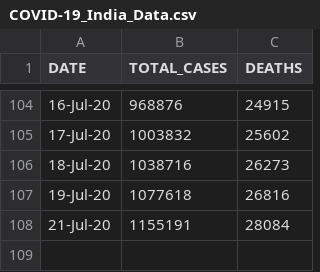
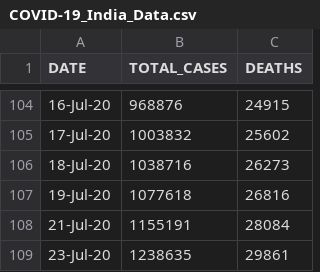
Before and after one commit to Ram-95/Corona-Tracker, a CSV file: COVID-19_India_Data.csv, drawn as a sheet; only a part is shown, gaps mark what is left out.

```diff
--- a/COVID-19_India_Data.csv
+++ b/COVID-19_India_Data.csv
@@ -108 +108,2 @@ DATE,TOTAL_CASES,DEATHS
 21-Jul-20,1155191,28084
+23-Jul-20,1238635,29861
```
Also changed, not shown: COVID-19_Continent_Data.csv, COVID-19_Country_Data.csv, 5 other files.
